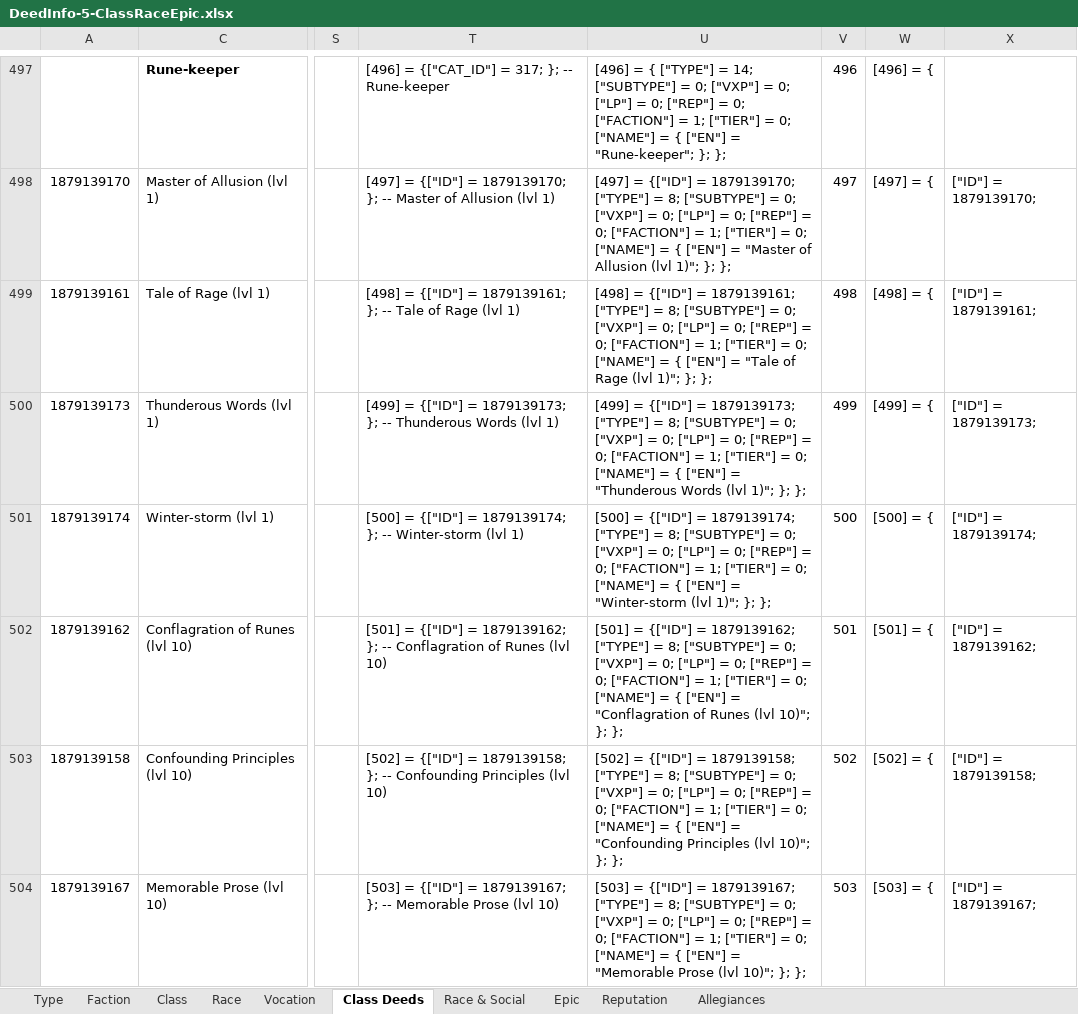
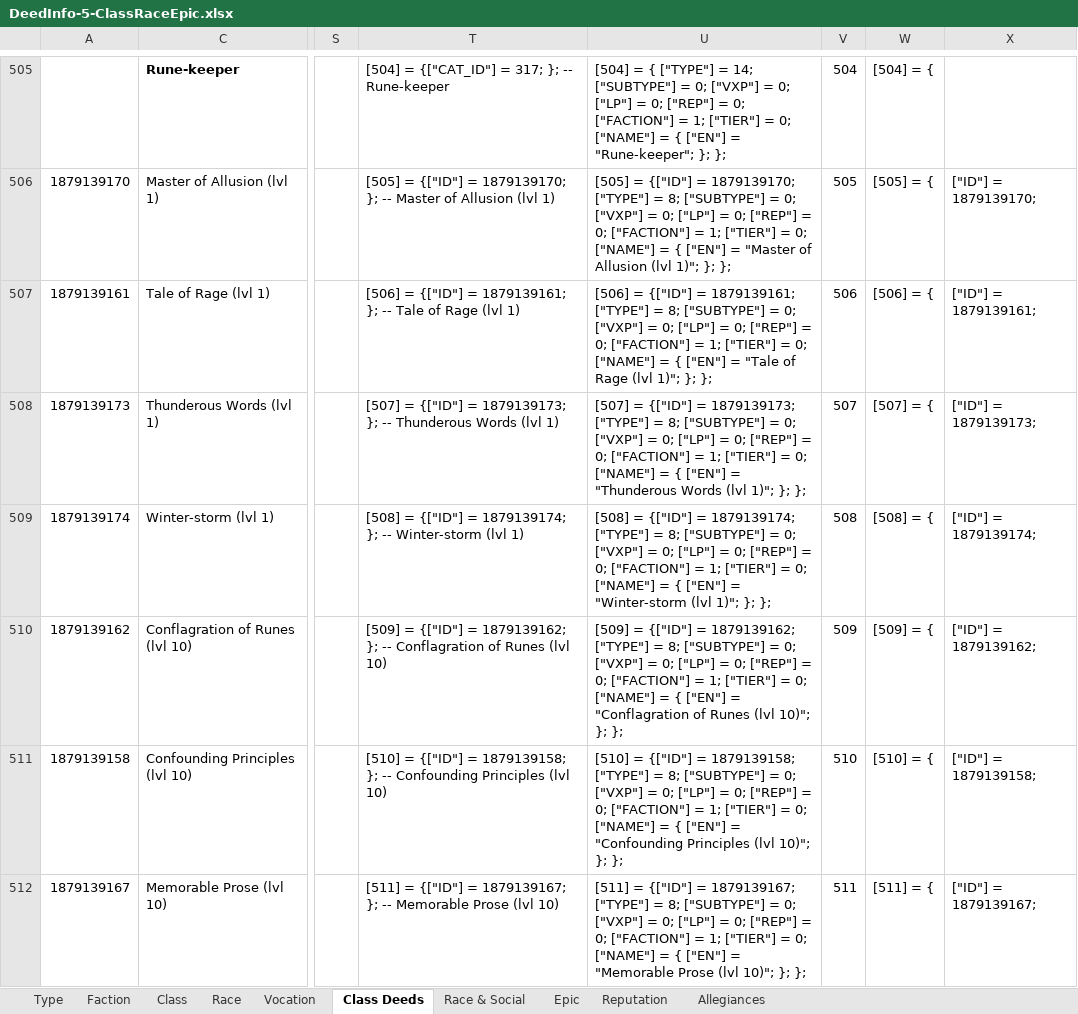
Before and after one commit to b414213562/DeedTracker, an Excel workbook: _SourceFiles/DeedInfo-5-ClassRaceEpic.xlsx, sheet Class Deeds, drawn as a sheet; only a part is shown, gaps mark what is left out; values as stored, in another font and other column widths than the file's, no borders; conditional formats not drawn; addresses are those after the commit; the diff covers the shown part only; the diff names each change by its address in the sheet, - before the commit and + after, or states it on an @@ line.

Commit message:
Added several obsolete Hunter deeds

```diff
--- a/_SourceFiles/DeedInfo-5-ClassRaceEpic.xlsx (sheet Class Deeds)
+++ b/_SourceFiles/DeedInfo-5-ClassRaceEpic.xlsx (sheet Class Deeds)
-T505: [496] = {["CAT_ID"] = 317; }; -- Rune-keeper
+T505: [504] = {["CAT_ID"] = 317; }; -- Rune-keeper
-U505: [496] = {…
+U505: [504] = {…
-V505: 496
+V505: 504
-W505: [496] = {
+W505: [504] = {
-T506: [497] = {["ID"]…
+T506: [505] = {["ID"]…
-U506: [497] = {["ID"]…
+U506: [505] = {["ID"]…
-V506: 497
+V506: 505
-W506: [497] = {
+W506: [505] = {
-T507: [498] = {["ID"]…
+T507: [506] = {["ID"]…
-U507: [498] = {["ID"]…
+U507: [506] = {["ID"]…
-V507: 498
+V507: 506
-W507: [498] = {
+W507: [506] = {
-T508: [499] = {["ID"]…
+T508: [507] = {["ID"]…
-U508: [499] = {["ID"]…
+U508: [507] = {["ID"]…
-V508: 499
+V508: 507
-W508: [499] = {
+W508: [507] = {
-T509: [500] = {["ID"]…
+T509: [508] = {["ID"]…
-U509: [500] = {["ID"]…
+U509: [508] = {["ID"]…
-V509: 500
+V509: 508
-W509: [500] = {
+W509: [508] = {
-T510: [501] = {["ID"]…
+T510: [509] = {["ID"]…
-U510: [501] = {["ID"]…
+U510: [509] = {["ID"]…
-V510: 501
+V510: 509
-W510: [501] = {
+W510: [509] = {
-T511: [502] = {["ID"]…
+T511: [510] = {["ID"]…
-U511: [502] = {["ID"]…
+U511: [510] = {["ID"]…
-V511: 502
+V511: 510
-W511: [502] = {
+W511: [510] = {
-T512: [503] = {["ID"]…
+T512: [511] = {["ID"]…
-U512: [503] = {["ID"]…
+U512: [511] = {["ID"]…
-V512: 503
+V512: 511
-W512: [503] = {
+W512: [511] = {
```
Also changed, not shown: 8 added rows and 88 edited cells elsewhere in this sheet, formulas that keep their value, 14 other files.
